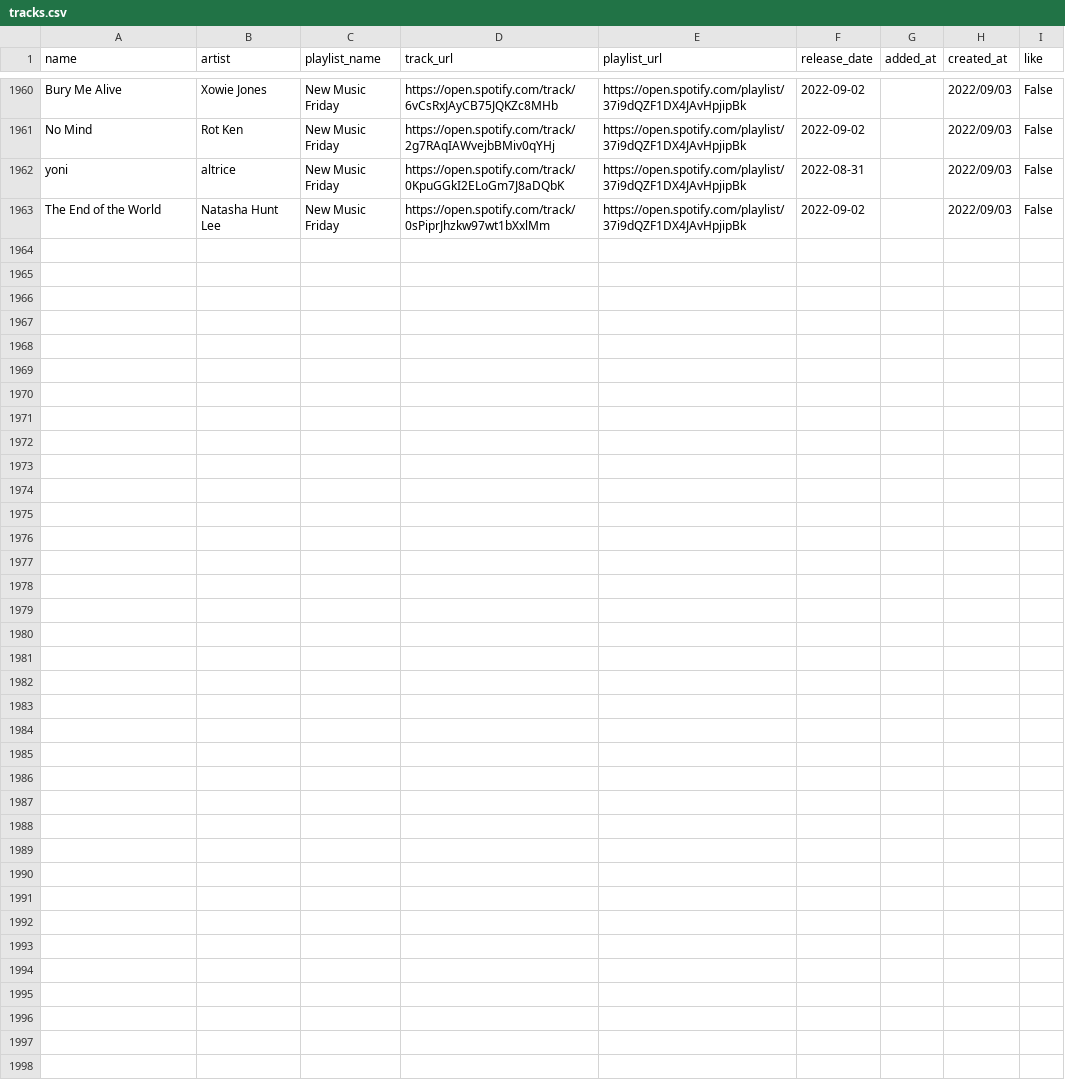
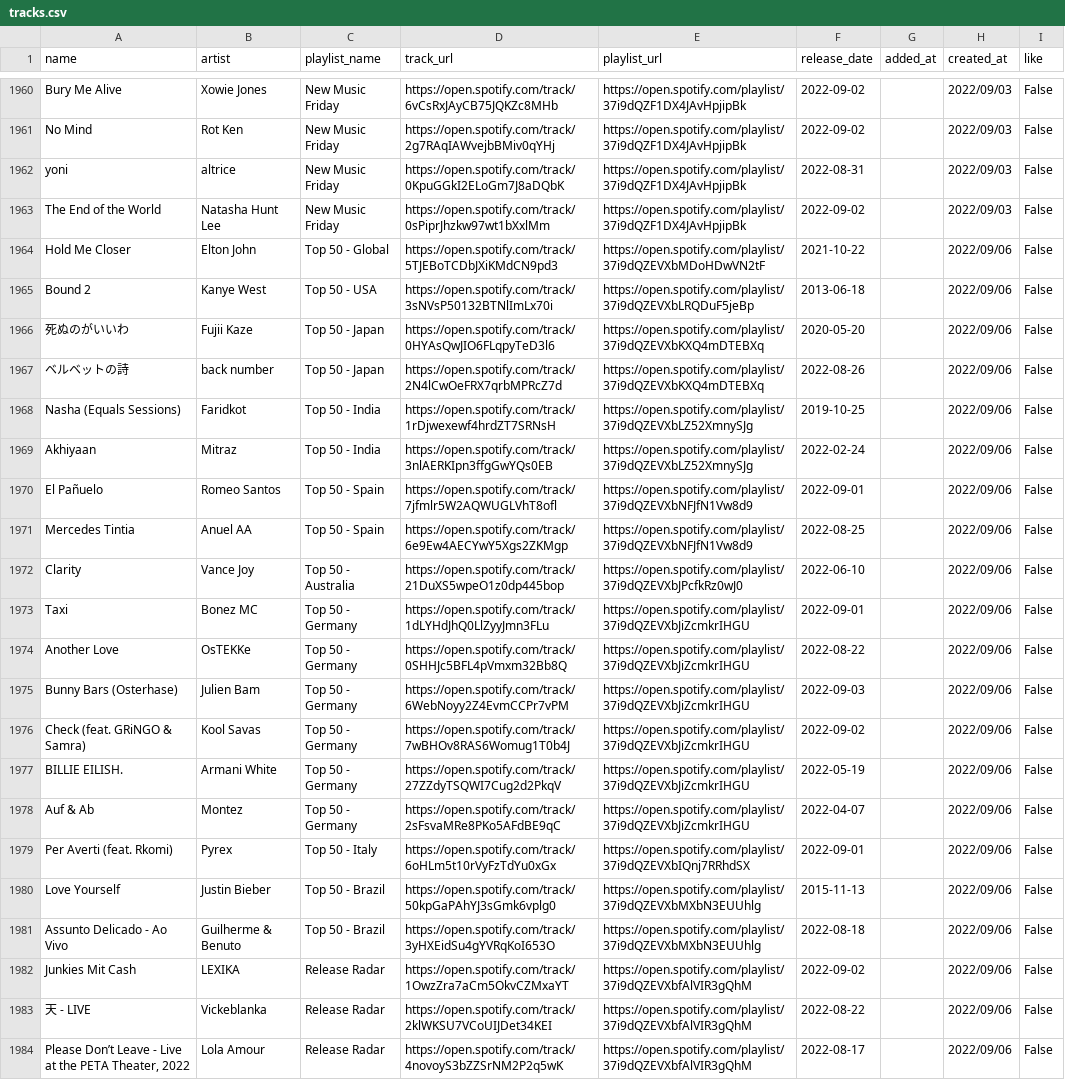
Before and after one commit to hellomyzn/new-tracks, a CSV file: backend/src/csv/tracks.csv, drawn as a sheet; only a part is shown, gaps mark what is left out; the diff names each change by its address in the sheet, - before the commit and + after, or states it on an @@ line.

Commit message:
add tracks

```diff
--- a/backend/src/csv/tracks.csv
+++ b/backend/src/csv/tracks.csv
+row 1964: Hold Me Closer | Elton John | Top 50 - Global | https://open.spotify.com/track/5TJEBoTCDbJXiKMdCN9pd3 | https://open.spotify.com/playlist/37i9dQZEVXbMDoHDwVN2tF | 2021-10-22 |  | 2022/09/06 | False
+row 1965: Bound 2 | Kanye West | Top 50 - USA | https://open.spotify.com/track/3sNVsP50132BTNlImLx70i | https://open.spotify.com/playlist/37i9dQZEVXbLRQDuF5jeBp | 2013-06-18 |  | 2022/09/06 | False
+row 1966: 死ぬのがいいわ | Fujii Kaze | Top 50 - Japan | https://open.spotify.com/track/0HYAsQwJIO6FLqpyTeD3l6 | https://open.spotify.com/playlist/37i9dQZEVXbKXQ4mDTEBXq | 2020-05-20 |  | 2022/09/06 | False
+row 1967: ベルベットの詩 | back number | Top 50 - Japan | https://open.spotify.com/track/2N4lCwOeFRX7qrbMPRcZ7d | https://open.spotify.com/playlist/37i9dQZEVXbKXQ4mDTEBXq | 2022-08-26 |  | 2022/09/06 | False
+row 1968: Nasha (Equals Sessions) | Faridkot | Top 50 - India | https://open.spotify.com/track/1rDjwexewf4hrdZT7SRNsH | https://open.spotify.com/playlist/37i9dQZEVXbLZ52XmnySJg | 2019-10-25 |  | 2022/09/06 | False
+row 1969: Akhiyaan | Mitraz | Top 50 - India | https://open.spotify.com/track/3nlAERKIpn3ffgGwYQs0EB | https://open.spotify.com/playlist/37i9dQZEVXbLZ52XmnySJg | 2022-02-24 |  | 2022/09/06 | False
+row 1970: El Pañuelo | Romeo Santos | Top 50 - Spain | https://open.spotify.com/track/7jfmlr5W2AQWUGLVhT8ofl | https://open.spotify.com/playlist/37i9dQZEVXbNFJfN1Vw8d9 | 2022-09-01 |  | 2022/09/06 | False
+row 1971: Mercedes Tintia | Anuel AA | Top 50 - Spain | https://open.spotify.com/track/6e9Ew4AECYwY5Xgs2ZKMgp | https://open.spotify.com/playlist/37i9dQZEVXbNFJfN1Vw8d9 | 2022-08-25 |  | 2022/09/06 | False
+row 1972: Clarity | Vance Joy | Top 50 - Australia | https://open.spotify.com/track/21DuXS5wpeO1z0dp445bop | https://open.spotify.com/playlist/37i9dQZEVXbJPcfkRz0wJ0 | 2022-06-10 |  | 2022/09/06 | False
+row 1973: Taxi | Bonez MC | Top 50 - Germany | https://open.spotify.com/track/1dLYHdJhQ0LlZyyJmn3FLu | https://open.spotify.com/playlist/37i9dQZEVXbJiZcmkrIHGU | 2022-09-01 |  | 2022/09/06 | False
+row 1974: Another Love | OsTEKKe | Top 50 - Germany | https://open.spotify.com/track/0SHHJc5BFL4pVmxm32Bb8Q | https://open.spotify.com/playlist/37i9dQZEVXbJiZcmkrIHGU | 2022-08-22 |  | 2022/09/06 | False
+row 1975: Bunny Bars (Osterhase) | Julien Bam | Top 50 - Germany | https://open.spotify.com/track/6WebNoyy2Z4EvmCCPr7vPM | https://open.spotify.com/playlist/37i9dQZEVXbJiZcmkrIHGU | 2022-09-03 |  | 2022/09/06 | False
+row 1976: Check (feat. GRiNGO & Samra) | Kool Savas | Top 50 - Germany | https://open.spotify.com/track/7wBHOv8RAS6Womug1T0b4J | https://open.spotify.com/playlist/37i9dQZEVXbJiZcmkrIHGU | 2022-09-02 |  | 2022/09/06 | False
+row 1977: BILLIE EILISH. | Armani White | Top 50 - Germany | https://open.spotify.com/track/27ZZdyTSQWI7Cug2d2PkqV | https://open.spotify.com/playlist/37i9dQZEVXbJiZcmkrIHGU | 2022-05-19 |  | 2022/09/06 | False
+row 1978: Auf & Ab | Montez | Top 50 - Germany | https://open.spotify.com/track/2sFsvaMRe8PKo5AFdBE9qC | https://open.spotify.com/playlist/37i9dQZEVXbJiZcmkrIHGU | 2022-04-07 |  | 2022/09/06 | False
+row 1979: Per Averti (feat. Rkomi) | Pyrex | Top 50 - Italy | https://open.spotify.com/track/6oHLm5t10rVyFzTdYu0xGx | https://open.spotify.com/playlist/37i9dQZEVXbIQnj7RRhdSX | 2022-09-01 |  | 2022/09/06 | False
+row 1980: Love Yourself | Justin Bieber | Top 50 - Brazil | https://open.spotify.com/track/50kpGaPAhYJ3sGmk6vplg0 | https://open.spotify.com/playlist/37i9dQZEVXbMXbN3EUUhlg | 2015-11-13 |  | 2022/09/06 | False
+row 1981: Assunto Delicado - Ao Vivo | Guilherme & Benuto | Top 50 - Brazil | https://open.spotify.com/track/3yHXEidSu4gYVRqKoI653O | https://open.spotify.com/playlist/37i9dQZEVXbMXbN3EUUhlg | 2022-08-18 |  | 2022/09/06 | False
+row 1982: Junkies Mit Cash | LEXIKA | Release Radar | https://open.spotify.com/track/1OwzZra7aCm5OkvCZMxaYT | https://open.spotify.com/playlist/37i9dQZEVXbfAlVIR3gQhM | 2022-09-02 |  | 2022/09/06 | False
+row 1983: 天 - LIVE | Vickeblanka | Release Radar | https://open.spotify.com/track/2klWKSU7VCoUIJDet34KEI | https://open.spotify.com/playlist/37i9dQZEVXbfAlVIR3gQhM | 2022-08-22 |  | 2022/09/06 | False
+row 1984: Please Don’t Leave - Live at the PETA Theater, 2022 | Lola Amour | Release Radar | https://open.spotify.com/track/4novoyS3bZZSrNM2P2q5wK | https://open.spotify.com/playlist/37i9dQZEVXbfAlVIR3gQhM | 2022-08-17 |  | 2022/09/06 | False
```
